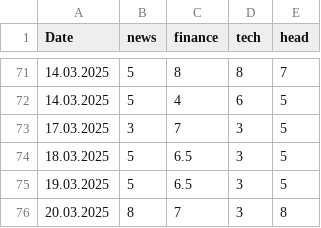
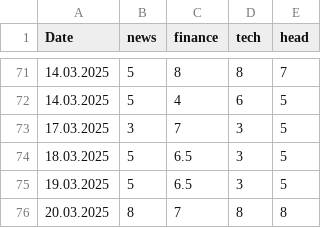
Before and after one commit to soerenml/agent, a CSV file: reports/hist_data.csv, drawn as a sheet; only a part is shown, gaps mark what is left out.

Commit message:
Updated prediction in csv table.

```diff
--- a/reports/hist_data.csv
+++ b/reports/hist_data.csv
@@ -75,2 +75,2 @@ Date,news,finance,tech,head
 19.03.2025,5,6.5,3,5
-20.03.2025,8,7,3,8
+20.03.2025,8,7,8,8
```
